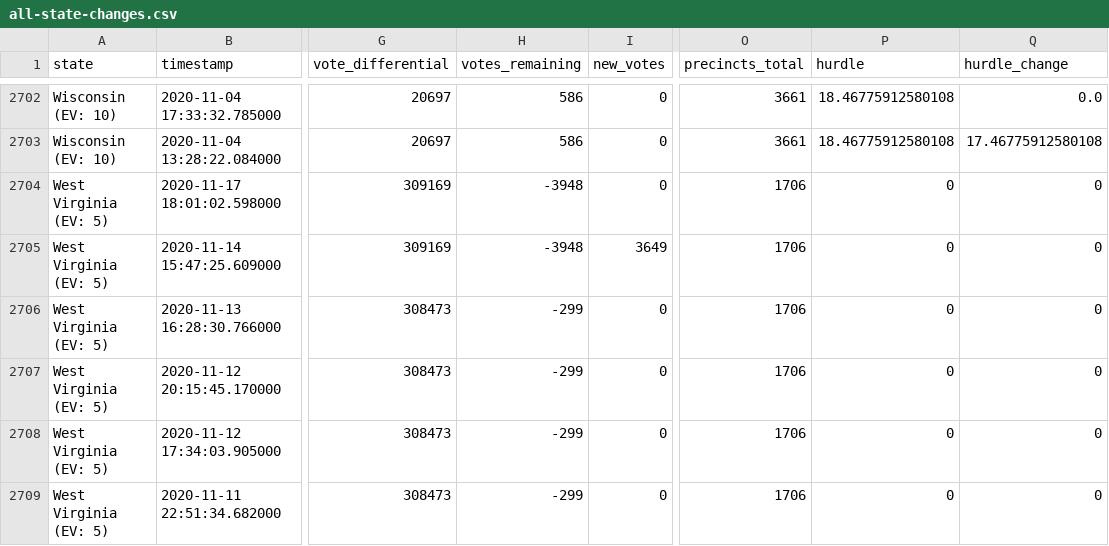
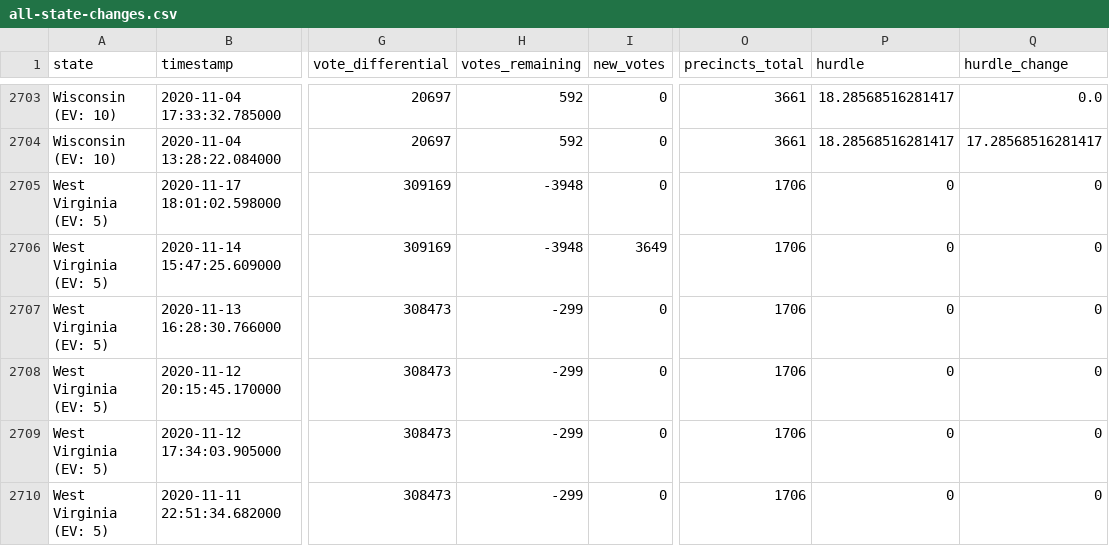
Before and after one commit to Ne02012/NYT-2020-Vote-Count_Tracker, a CSV file: all-state-changes.csv, drawn as a sheet; only a part is shown, gaps mark what is left out; addresses are those after the commit; the diff covers the shown part only; the diff names each change by its address in the sheet, - before the commit and + after, or states it on an @@ line.

```diff
--- a/all-state-changes.csv
+++ b/all-state-changes.csv
-H2703:H2704 (votes_remaining): 586
+H2703:H2704 (votes_remaining): 592
-P2703:P2704 (hurdle): 18.46775912580108
+P2703:P2704 (hurdle): 18.28568516281417
-Q2704 (hurdle_change): 17.46775912580108
+Q2704 (hurdle_change): 17.28568516281417
```
Also changed, not shown: 1 added row and 62 edited cells elsewhere in this file, 6 other files.
